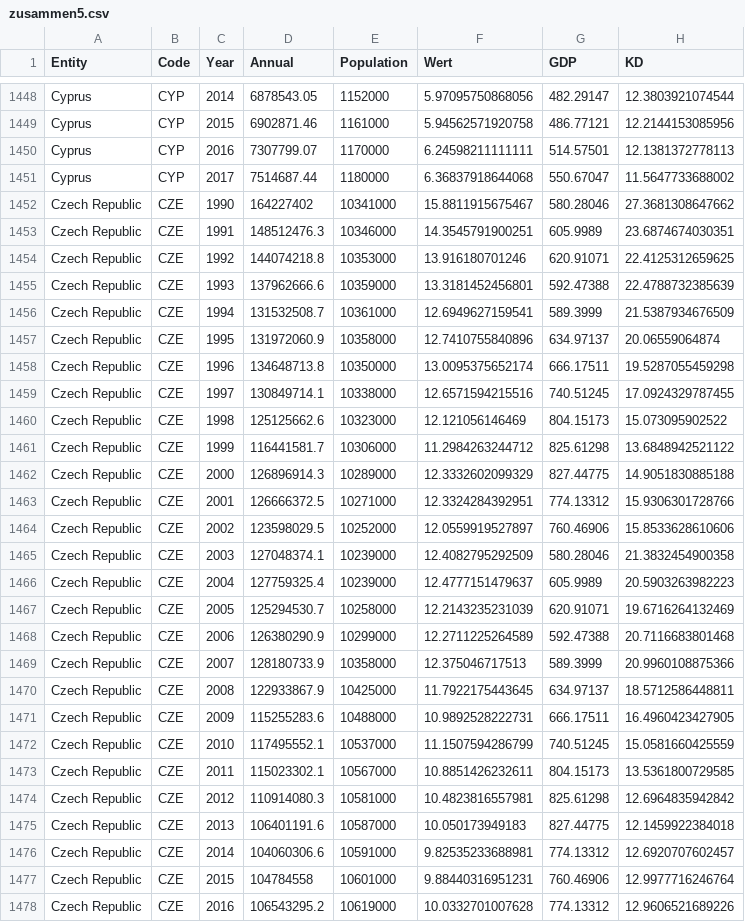
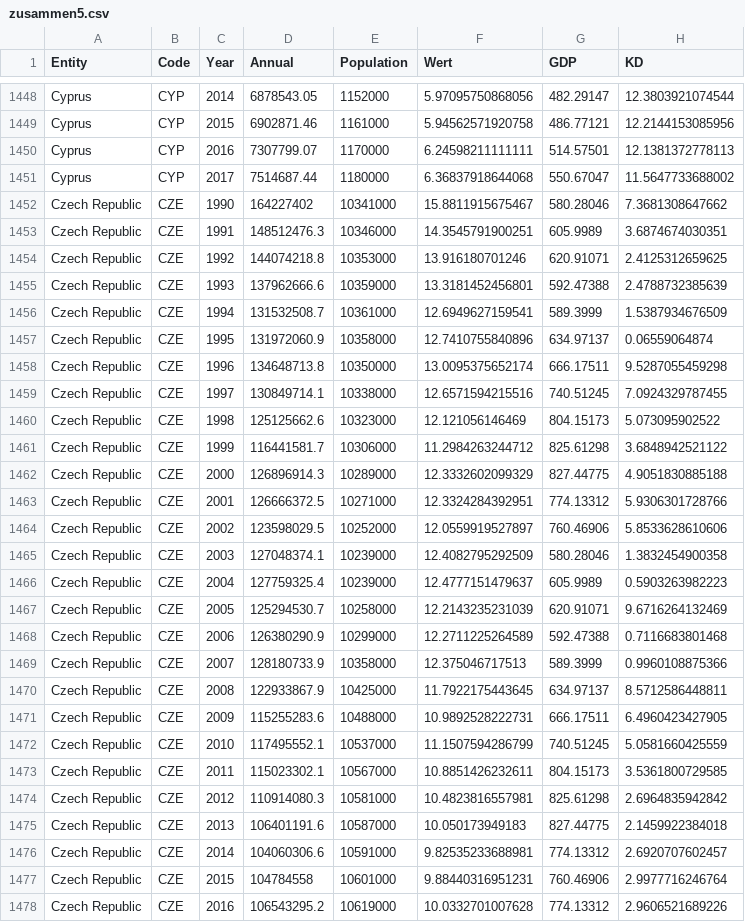
Before and after one commit to herakle/co2pop, a CSV file: zusammen5.csv, drawn as a sheet; only a part is shown, gaps mark what is left out; the diff covers the shown part only.

Commit message:
Update zusammen5.csv

```diff
--- a/zusammen5.csv
+++ b/zusammen5.csv
@@ -1451,28 +1451,28 @@ Cyprus,CYP,2016,7307799.07,1170000,6.24598211111111,514.57501,12.1381372778113
 Cyprus,CYP,2017,7514687.44,1180000,6.36837918644068,550.67047,11.5647733688002
-Czech Republic,CZE,1990,164227402,10341000,15.8811915675467,580.28046,27.3681308647662
-Czech Republic,CZE,1991,148512476.3,10346000,14.3545791900251,605.9989,23.6874674030351
-Czech Republic,CZE,1992,144074218.8,10353000,13.916180701246,620.91071,22.4125312659625
-Czech Republic,CZE,1993,137962666.6,10359000,13.3181452456801,592.47388,22.4788732385639
-Czech Republic,CZE,1994,131532508.7,10361000,12.6949627159541,589.3999,21.5387934676509
-Czech Republic,CZE,1995,131972060.9,10358000,12.7410755840896,634.97137,20.06559064874
-Czech Republic,CZE,1996,134648713.8,10350000,13.0095375652174,666.17511,19.5287055459298
-Czech Republic,CZE,1997,130849714.1,10338000,12.6571594215516,740.51245,17.0924329787455
-Czech Republic,CZE,1998,125125662.6,10323000,12.121056146469,804.15173,15.073095902522
-Czech Republic,CZE,1999,116441581.7,10306000,11.2984263244712,825.61298,13.6848942521122
-Czech Republic,CZE,2000,126896914.3,10289000,12.3332602099329,827.44775,14.9051830885188
-Czech Republic,CZE,2001,126666372.5,10271000,12.3324284392951,774.13312,15.9306301728766
-Czech Republic,CZE,2002,123598029.5,10252000,12.0559919527897,760.46906,15.8533628610606
-Czech Republic,CZE,2003,127048374.1,10239000,12.4082795292509,580.28046,21.3832454900358
-Czech Republic,CZE,2004,127759325.4,10239000,12.4777151479637,605.9989,20.5903263982223
-Czech Republic,CZE,2005,125294530.7,10258000,12.2143235231039,620.91071,19.6716264132469
-Czech Republic,CZE,2006,126380290.9,10299000,12.2711225264589,592.47388,20.7116683801468
-Czech Republic,CZE,2007,128180733.9,10358000,12.375046717513,589.3999,20.9960108875366
-Czech Republic,CZE,2008,122933867.9,10425000,11.7922175443645,634.97137,18.5712586448811
-Czech Republic,CZE,2009,115255283.6,10488000,10.9892528222731,666.17511,16.4960423427905
-Czech Republic,CZE,2010,117495552.1,10537000,11.1507594286799,740.51245,15.0581660425559
-Czech Republic,CZE,2011,115023302.1,10567000,10.8851426232611,804.15173,13.5361800729585
-Czech Republic,CZE,2012,110914080.3,10581000,10.4823816557981,825.61298,12.6964835942842
-Czech Republic,CZE,2013,106401191.6,10587000,10.050173949183,827.44775,12.1459922384018
-Czech Republic,CZE,2014,104060306.6,10591000,9.82535233688981,774.13312,12.6920707602457
-Czech Republic,CZE,2015,104784558,10601000,9.88440316951231,760.46906,12.9977716246764
-Czech Republic,CZE,2016,106543295.2,10619000,10.0332701007628,774.13312,12.9606521689226
+Czech Republic,CZE,1990,164227402,10341000,15.8811915675467,580.28046,7.3681308647662
+Czech Republic,CZE,1991,148512476.3,10346000,14.3545791900251,605.9989,3.6874674030351
+Czech Republic,CZE,1992,144074218.8,10353000,13.916180701246,620.91071,2.4125312659625
+Czech Republic,CZE,1993,137962666.6,10359000,13.3181452456801,592.47388,2.4788732385639
+Czech Republic,CZE,1994,131532508.7,10361000,12.6949627159541,589.3999,1.5387934676509
+Czech Republic,CZE,1995,131972060.9,10358000,12.7410755840896,634.97137,0.06559064874
+Czech Republic,CZE,1996,134648713.8,10350000,13.0095375652174,666.17511,9.5287055459298
+Czech Republic,CZE,1997,130849714.1,10338000,12.6571594215516,740.51245,7.0924329787455
+Czech Republic,CZE,1998,125125662.6,10323000,12.121056146469,804.15173,5.073095902522
+Czech Republic,CZE,1999,116441581.7,10306000,11.2984263244712,825.61298,3.6848942521122
+Czech Republic,CZE,2000,126896914.3,10289000,12.3332602099329,827.44775,4.9051830885188
+Czech Republic,CZE,2001,126666372.5,10271000,12.3324284392951,774.13312,5.9306301728766
+Czech Republic,CZE,2002,123598029.5,10252000,12.0559919527897,760.46906,5.8533628610606
+Czech Republic,CZE,2003,127048374.1,10239000,12.4082795292509,580.28046,1.3832454900358
+Czech Republic,CZE,2004,127759325.4,10239000,12.4777151479637,605.9989,0.5903263982223
+Czech Republic,CZE,2005,125294530.7,10258000,12.2143235231039,620.91071,9.6716264132469
+Czech Republic,CZE,2006,126380290.9,10299000,12.2711225264589,592.47388,0.7116683801468
+Czech Republic,CZE,2007,128180733.9,10358000,12.375046717513,589.3999,0.9960108875366
+Czech Republic,CZE,2008,122933867.9,10425000,11.7922175443645,634.97137,8.5712586448811
+Czech Republic,CZE,2009,115255283.6,10488000,10.9892528222731,666.17511,6.4960423427905
+Czech Republic,CZE,2010,117495552.1,10537000,11.1507594286799,740.51245,5.0581660425559
+Czech Republic,CZE,2011,115023302.1,10567000,10.8851426232611,804.15173,3.5361800729585
+Czech Republic,CZE,2012,110914080.3,10581000,10.4823816557981,825.61298,2.6964835942842
+Czech Republic,CZE,2013,106401191.6,10587000,10.050173949183,827.44775,2.1459922384018
+Czech Republic,CZE,2014,104060306.6,10591000,9.82535233688981,774.13312,2.6920707602457
+Czech Republic,CZE,2015,104784558,10601000,9.88440316951231,760.46906,2.9977716246764
+Czech Republic,CZE,2016,106543295.2,10619000,10.0332701007628,774.13312,2.9606521689226
```
Also changed, not shown: 74 edited cells elsewhere in this file.
